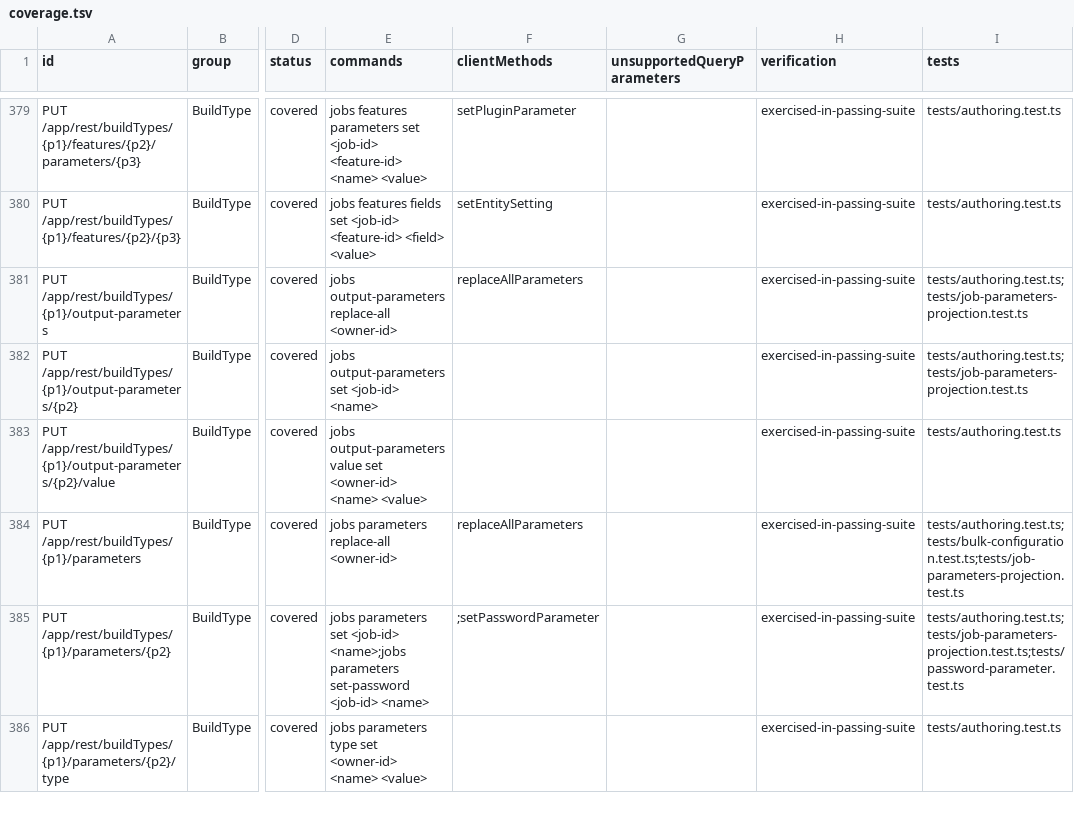
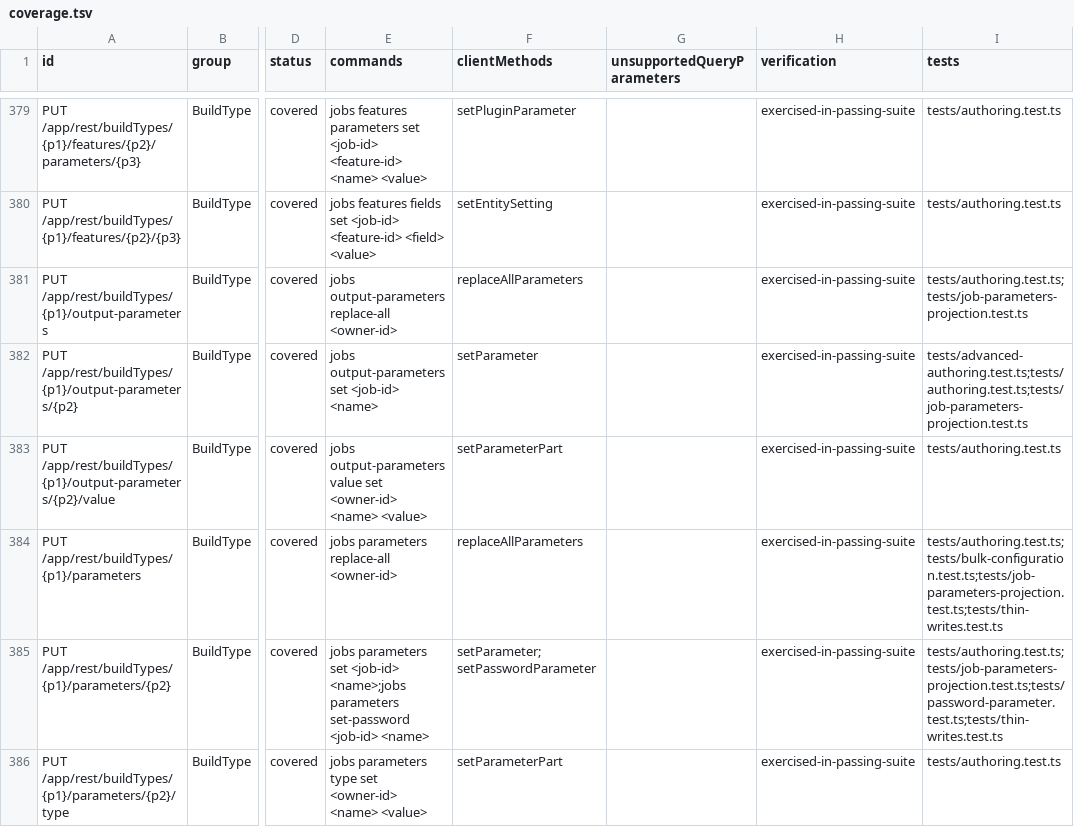
Before and after one commit to iXab3r/teamcity-cli, a TSV file: docs/rest-api-coverage/current/coverage.tsv, drawn as a sheet; only a part is shown, gaps mark what is left out; the diff covers the shown part only; the diff names each change by its address in the sheet, - before the commit and + after, or states it on an @@ line.

Commit message:
fix: forward caller input in write commands (#379)

```diff
--- a/docs/rest-api-coverage/current/coverage.tsv
+++ b/docs/rest-api-coverage/current/coverage.tsv
-F382 (clientMethods): (empty)
+F382 (clientMethods): setParameter
-I382 (tests): tests/authoring.test.ts;tests/job-parameters-projection.test.ts
+I382 (tests): tests/advanced-authoring.test.ts;tests/authoring.test.ts;tests/job-parameters-projection.test.ts
-F383 (clientMethods): (empty)
+F383 (clientMethods): setParameterPart
-I384 (tests): tests/authoring.test.ts;tests/bulk-configuration.test.ts;tests/job-parameters-projection.test.ts
+I384 (tests): tests/authoring.test.ts;tests/bulk-configuration.test.ts;tests/job-parameters-projection.test.ts;tests/thin-writes.test.ts
-F385 (clientMethods): ;setPasswordParameter
+F385 (clientMethods): setParameter;setPasswordParameter
-I385 (tests): tests/authoring.test.ts;tests/job-parameters-projection.test.ts;tests/password-parameter.test.ts
+I385 (tests): tests/authoring.test.ts;tests/job-parameters-projection.test.ts;tests/password-parameter.test.ts;tests/thin-writes.test.ts
-F386 (clientMethods): (empty)
+F386 (clientMethods): setParameterPart
```
Also changed, not shown: 38 edited cells elsewhere in this file, 46 other files.
